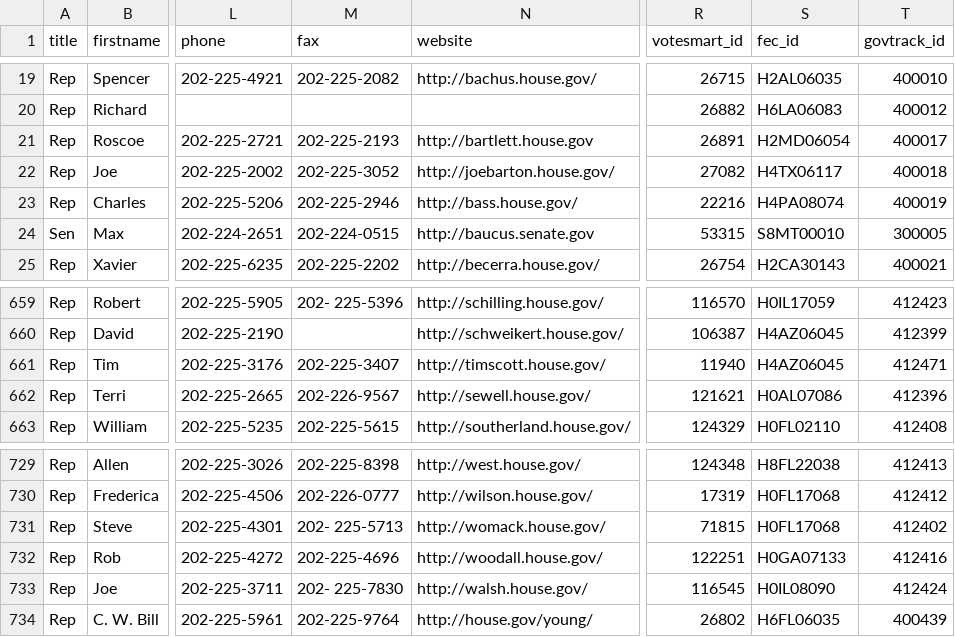
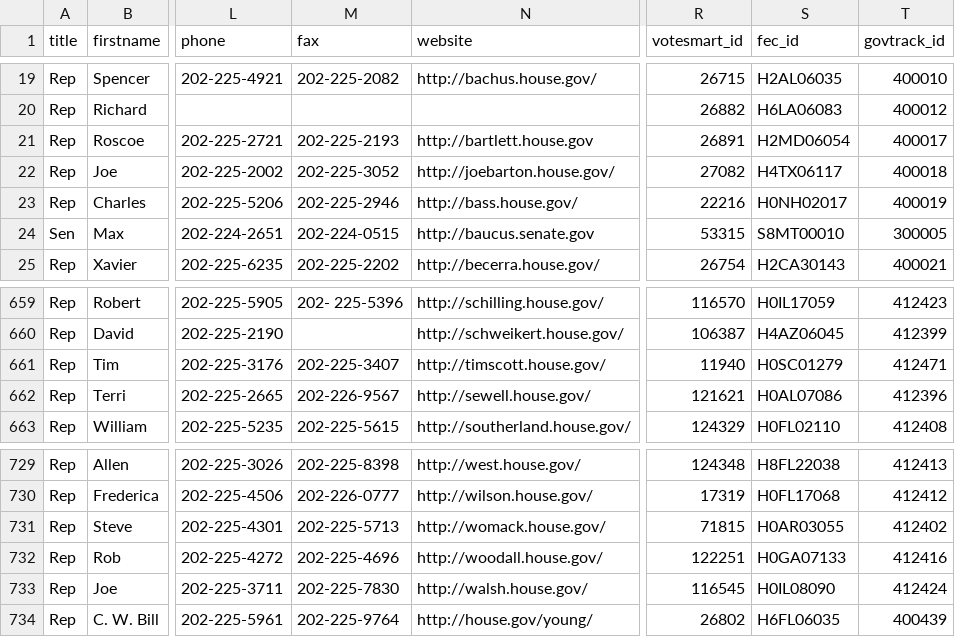
Before and after one commit to maco/apidata, a CSV file: legislators/legislators.csv, drawn as a sheet; only a part is shown, gaps mark what is left out; the diff names each change by its address in the sheet, - before the commit and + after, or states it on an @@ line.

Commit message:
fix a few FEC ids

```diff
--- a/legislators/legislators.csv
+++ b/legislators/legislators.csv
-S23 (fec_id): H4PA08074
+S23 (fec_id): H0NH02017
-S661 (fec_id): H4AZ06045
+S661 (fec_id): H0SC01279
-M731 (fax): 202- 225-5713
+M731 (fax): 202-225-5713
-S731 (fec_id): H0FL17068
+S731 (fec_id): H0AR03055
-M733 (fax): 202- 225-7830
+M733 (fax): 202-225-7830
```
